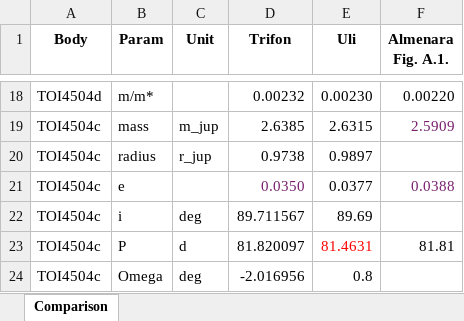
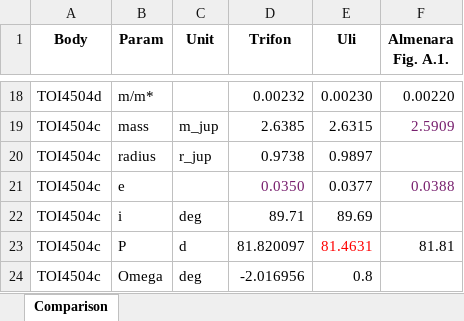
Before and after one commit to lichtgestalter/curvesimulator, an Excel workbook: results/TOI-4504 Comparison.xlsx, sheet Comparison, drawn as a sheet; only a part is shown, gaps mark what is left out; values as stored, in another font and other column widths than the file's, no borders; the diff names each change by its address in the sheet, - before the commit and + after, or states it on an @@ line.

```diff
--- a/results/TOI-4504 Comparison.xlsx (sheet Comparison)
+++ b/results/TOI-4504 Comparison.xlsx (sheet Comparison)
-D22 (Trifon): 89.711567
+D22 (Trifon): 89.71
```
Also changed, not shown: 1 other file.
